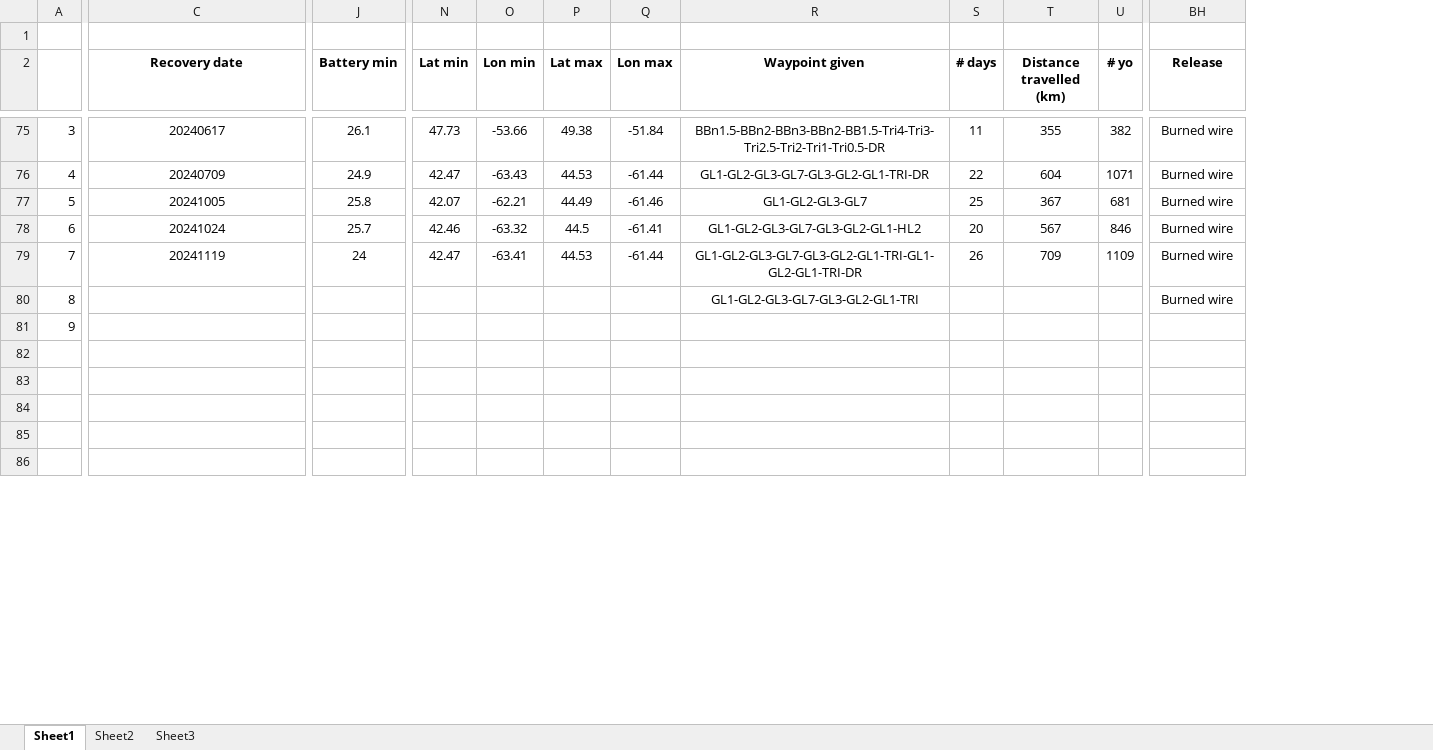
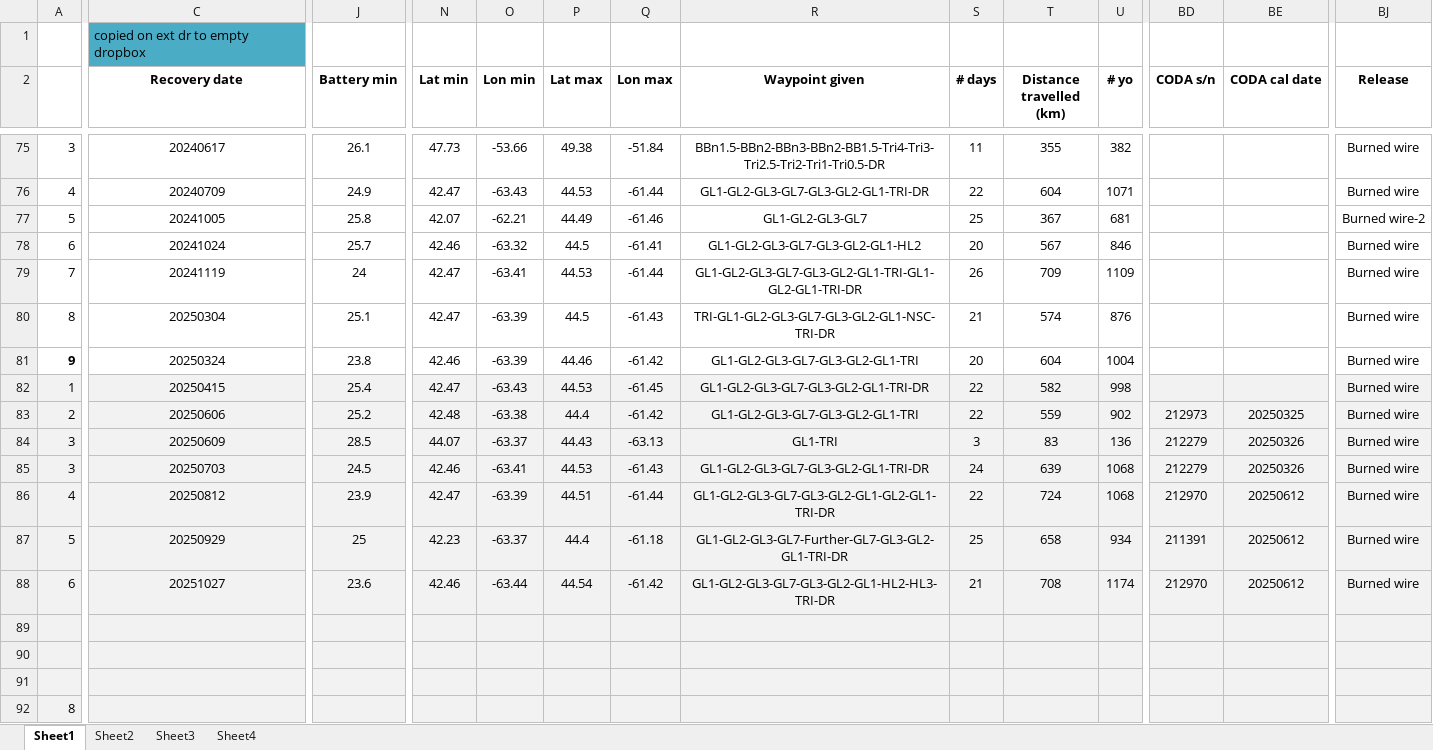
Before and after one commit to clayton33/gliderMetadata, an Excel workbook: initializationData/GliderMission.xlsx, sheet Sheet1, drawn as a sheet; only a part is shown, gaps mark what is left out; values as stored, in another font and other column widths than the file's, no borders; removed rows and columns are numbered as before the commit, all else as after; rows hold the shown columns only; the diff covers the shown part only; the diff names each change by its address in the sheet, - before the commit and + after, or states it on an @@ line.

Commit message:
updates for 2025 data

```diff
--- a/initializationData/GliderMission.xlsx (sheet Sheet1)
+++ b/initializationData/GliderMission.xlsx (sheet Sheet1)
+sheet tab: Sheet4
+column BD (CODA s/n), empty
+column BE (CODA cal date), empty
-C1 (Recovery date): (empty)
+C1 (Recovery date): copied on ext dr to empty dropbox
-C1 fill: none
+C1 fill: #4BACC6
-BJ77 (Release): Burned wire
+BJ77 (Release): Burned wire-2
-C80 (Recovery date): (empty)
+C80 (Recovery date): 20250304
-J80 (Battery min): (empty)
+J80 (Battery min): 25.1
-N80 (Lat min): (empty)
+N80 (Lat min): 42.47
-O80 (Lon min): (empty)
+O80 (Lon min): -63.39
-P80 (Lat max): (empty)
+P80 (Lat max): 44.5
-Q80 (Lon max): (empty)
+Q80 (Lon max): -61.43
-R80 (Waypoint given): GL1-GL2-GL3-GL7-GL3-GL2-GL1-TRI
+R80 (Waypoint given): TRI-GL1-GL2-GL3-GL7-GL3-GL2-GL1-NSC-TRI-DR
-S80 (# days): (empty)
+S80 (# days): 21
-T80 (Distance travelled (km)): (empty)
+T80 (Distance travelled (km)): 574
-U80 (# yo): (empty)
+U80 (# yo): 876
-row 81: 9
-row 82: (empty)
-row 83: (empty)
+row 81: 9 | 20250324 | 23.8 | 42.46 | -63.39 | 44.46 | -61.42 | GL1-GL2-GL3-GL7-GL3-GL2-GL1-TRI | 20 | 604 | 1004 |  |  | Burned wire
+row 82: 1 | 20250415 | 25.4 | 42.47 | -63.43 | 44.53 | -61.45 | GL1-GL2-GL3-GL7-GL3-GL2-GL1-TRI-DR | 22 | 582 | 998 |  |  | Burned wire
+row 83: 2 | 20250606 | 25.2 | 42.48 | -63.38 | 44.4 | -61.42 | GL1-GL2-GL3-GL7-GL3-GL2-GL1-TRI | 22 | 559 | 902 | 212973 | 20250325 | Burned wire
+row 84: 3 | 20250609 | 28.5 | 44.07 | -63.37 | 44.43 | -63.13 | GL1-TRI | 3 | 83 | 136 | 212279 | 20250326 | Burned wire
+row 85: 3 | 20250703 | 24.5 | 42.46 | -63.41 | 44.53 | -61.43 | GL1-GL2-GL3-GL7-GL3-GL2-GL1-TRI-DR | 24 | 639 | 1068 | 212279 | 20250326 | Burned wire
+row 86: 4 | 20250812 | 23.9 | 42.47 | -63.39 | 44.51 | -61.44 | GL1-GL2-GL3-GL7-GL3-GL2-GL1-GL2-GL1-TRI-DR | 22 | 724 | 1068 | 212970 | 20250612 | Burned wire
+row 87: 5 | 20250929 | 25 | 42.23 | -63.37 | 44.4 | -61.18 | GL1-GL2-GL3-GL7-Further-GL7-GL3-GL2-GL1-TRI-DR | 25 | 658 | 934 | 211391 | 20250612 | Burned wire
+row 88: 6 | 20251027 | 23.6 | 42.46 | -63.44 | 44.54 | -61.42 | GL1-GL2-GL3-GL7-GL3-GL2-GL1-HL2-HL3-TRI-DR | 21 | 708 | 1174 | 212970 | 20250612 | Burned wire
-A89:U91 fill: none
+A89:U91 fill: #F2F2F2
-row 89: (empty)
+row 89: (empty)
-BJ89:BJ91 fill: none
+BJ89:BJ91 fill: #F2F2F2
-row 90: (empty)
+row 90: (empty)
-row 91: (empty)
+row 91: (empty)
+row 92: 8
```
Also changed, not shown: 4 added rows, 12 edited cells and cell formats elsewhere in this sheet, 7 other files.
